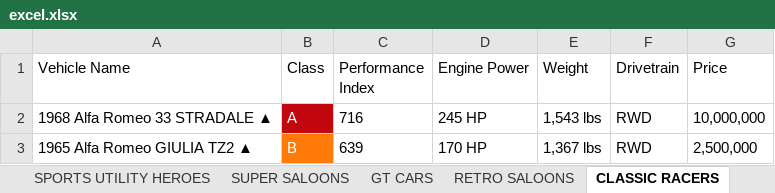
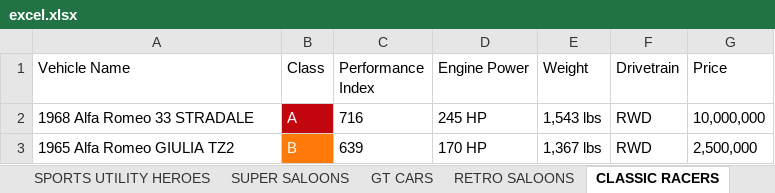
Before and after one commit to crazysamurai/web-scraping, an Excel workbook: scripts/excel.xlsx, sheet CLASSIC RACERS, drawn as a sheet; values as stored, in another font and other column widths than the file's, no borders; the diff names each change by its address in the sheet, - before the commit and + after, or states it on an @@ line.

```diff
--- a/scripts/excel.xlsx (sheet CLASSIC RACERS)
+++ b/scripts/excel.xlsx (sheet CLASSIC RACERS)
-A2 (Vehicle Name): 1968 Alfa Romeo 33 STRADALE ▲
+A2 (Vehicle Name): 1968 Alfa Romeo 33 STRADALE
-A3 (Vehicle Name): 1965 Alfa Romeo GIULIA TZ2 ▲
+A3 (Vehicle Name): 1965 Alfa Romeo GIULIA TZ2
```
Also changed, not shown: sheet MODERN SPORTS CARS, sheet RETRO HOT HATCH, sheet SUPER SALOONS, sheet GT CARS, sheet RETRO SALOONS, sheet HOT HATCH, 7 more sheets, 42 other files.
